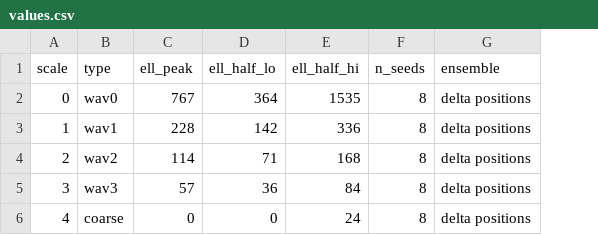
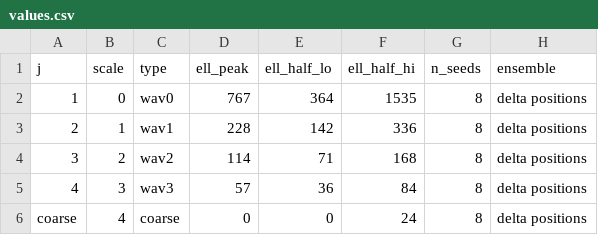
Before and after one commit to AndreasTersenov/bar_impact, a CSV file: paper/figures/starlet_scale_ell/values.csv, drawn as a sheet; the diff names each change by its address in the sheet, - before the commit and + after, or states it on an @@ line.

```diff
--- a/paper/figures/starlet_scale_ell/values.csv
+++ b/paper/figures/starlet_scale_ell/values.csv
+column A (j), rows 2-6: 1 | 2 | 3 | 4 | coarse
```
Also changed, not shown: 11 other files.
